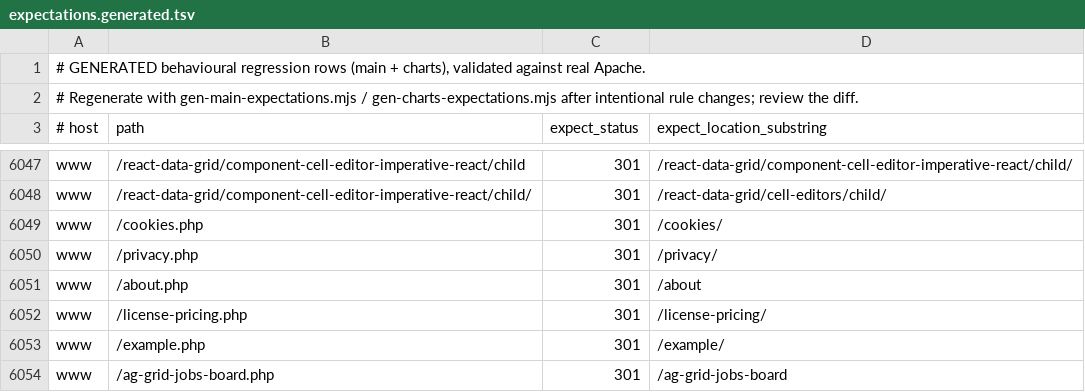
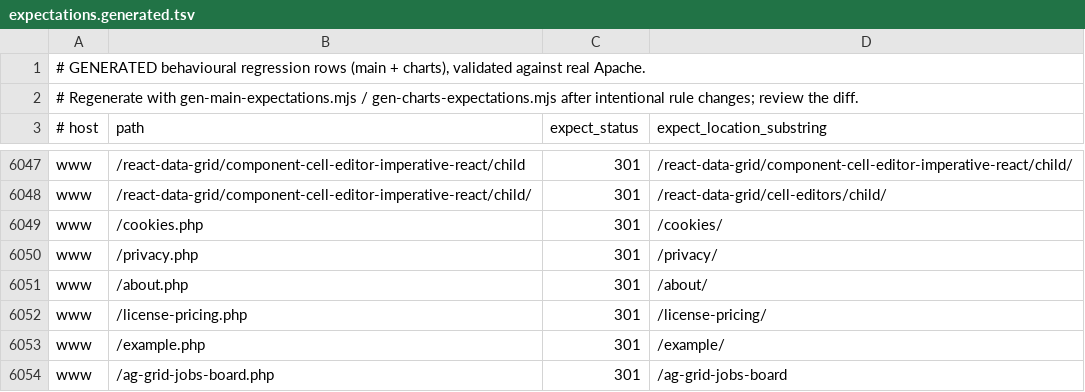
Before and after one commit to ag-grid/ag-grid, a TSV file: documentation/ag-grid-docs/testing/htaccess-harness/expectations.generated.tsv, drawn as a sheet; only a part is shown, gaps mark what is left out.

Commit message:
SE-166 Add the two trailing slashes SE-64 missed on .php redirect targets
Point /about.php at /about/ so it no longer chains through a second hop.
Left /ag-grid-jobs-board.php alone: its target is not a built page.

```diff
--- a/documentation/ag-grid-docs/testing/htaccess-harness/expectations.generated.tsv
+++ b/documentation/ag-grid-docs/testing/htaccess-harness/expectations.generated.tsv
@@ -6050,3 +6050,3 @@ www	/cookies.php	301	/cookies/
 www	/privacy.php	301	/privacy/
-www	/about.php	301	/about
+www	/about.php	301	/about/
 www	/license-pricing.php	301	/license-pricing/
```
Also changed, not shown: 2 other files.
